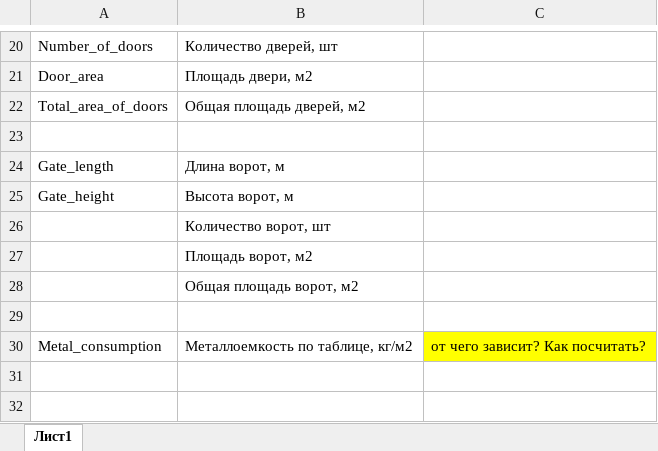
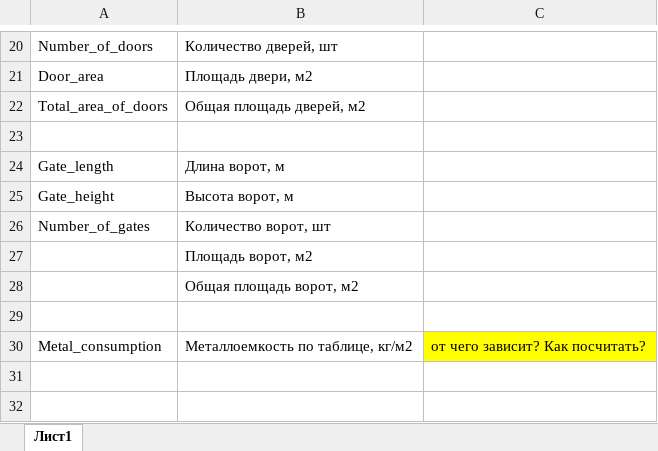
Before and after one commit to Alexsandr-Konovalov/mst-project, an Excel workbook: variables.xlsx, sheet Лист1, drawn as a sheet; only a part is shown, gaps mark what is left out; values as stored, in another font and other column widths than the file's, no borders; the diff names each change by its address in the sheet, - before the commit and + after, or states it on an @@ line.

Commit message:
Update variables.xlsx

```diff
--- a/variables.xlsx (sheet Лист1)
+++ b/variables.xlsx (sheet Лист1)
-A26: (empty)
+A26: Number_of_gates
```
